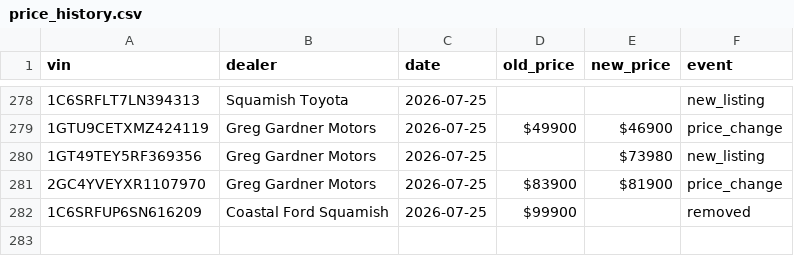
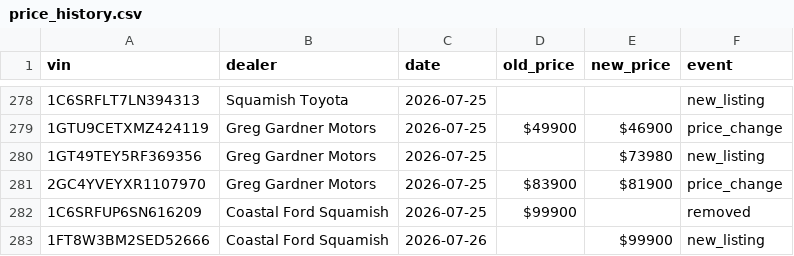
Before and after one commit to wilrocks79/truck-tracker, a CSV file: data/price_history.csv, drawn as a sheet; only a part is shown, gaps mark what is left out; the diff names each change by its address in the sheet, - before the commit and + after, or states it on an @@ line.

```diff
--- a/data/price_history.csv
+++ b/data/price_history.csv
+row 283: 1FT8W3BM2SED52666 | Coastal Ford Squamish | 2026-07-26 |  | $99900 | new_listing
```
Also changed, not shown: data/inventory.csv, 1 other file.
